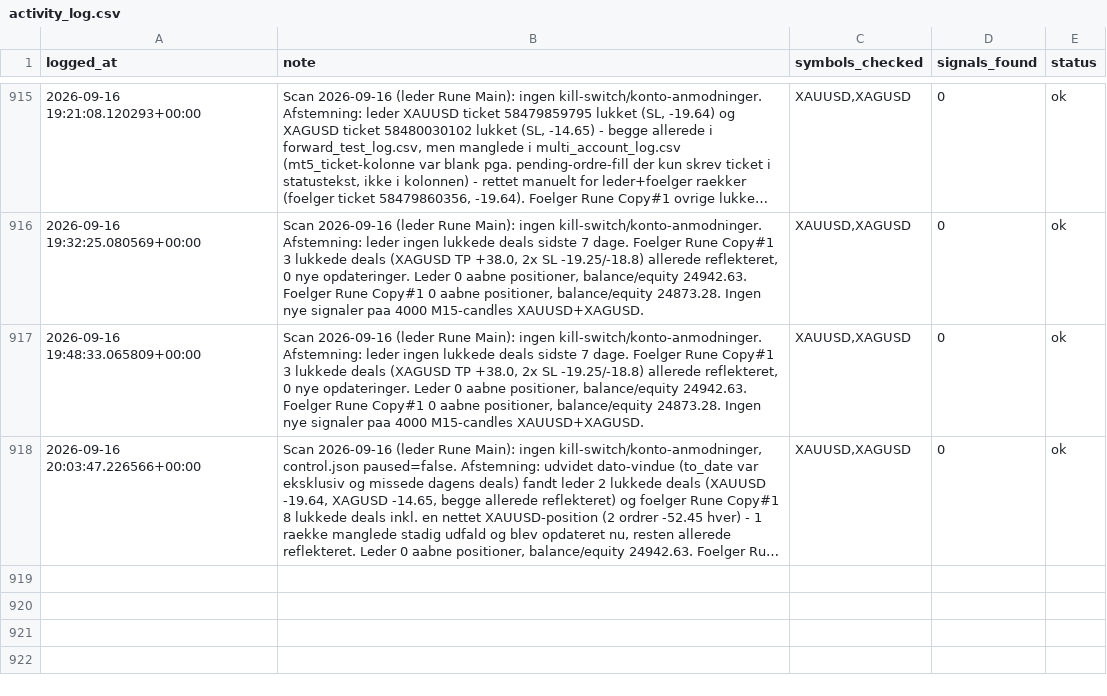
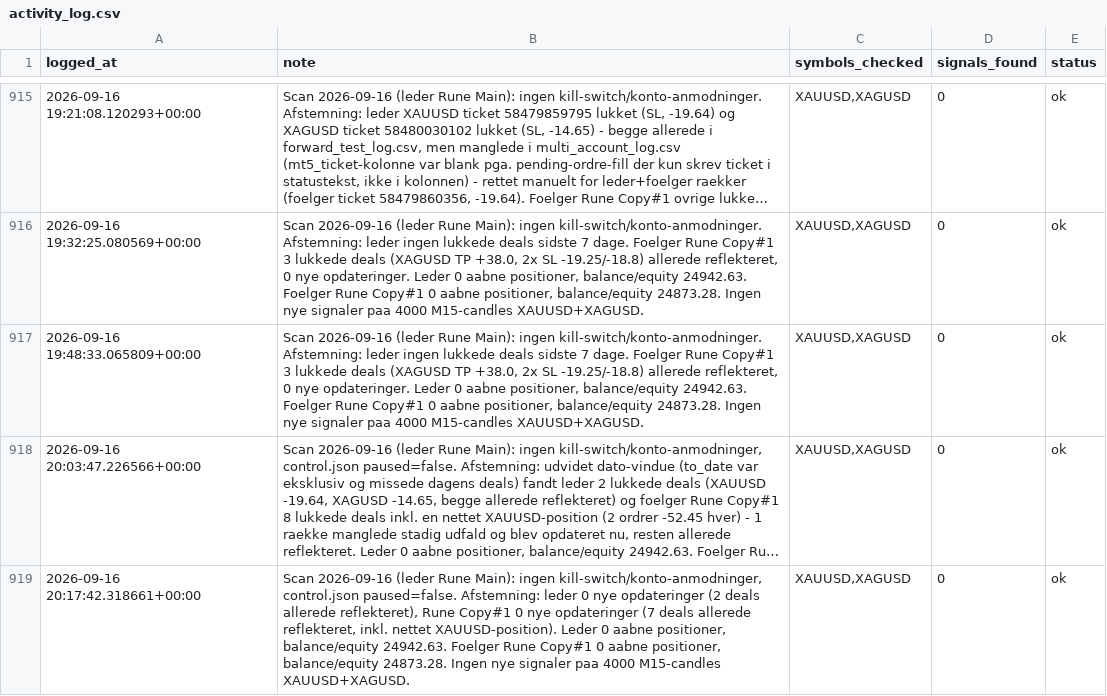
Before and after one commit to Runetherune/trading-dashboard, a CSV file: activity_log.csv, drawn as a sheet; only a part is shown, gaps mark what is left out; long unchanged cells end in …; the diff names each change by its address in the sheet, - before the commit and + after, or states it on an @@ line.

Commit message:
Scan 2026-09-16 (leder Rune Main): ingen kill-switch/konto-anmodninger, control.json paused=false. Afstemning: leder 0 nye opdateringer (2 deals allerede reflekteret), Rune Copy#1 0 nye opdateringer (7 deals allerede reflekteret, inkl. nettet XAUUSD-position). Leder 0 aabne positioner, balance/equity 24942.63. Foelger Rune Copy#1 0 aabne positioner, balance/equity 24873.28. Ingen nye signaler paa 4000 M15-candles XAUUSD+XAGUSD.

```diff
--- a/activity_log.csv
+++ b/activity_log.csv
+row 919: 2026-09-16 20:17:42.318661+00:00 | Scan 2026-09-16 (leder Rune Main): ingen kill-switch/konto-anmodninger, control.json paused=false. Afstemning: leder 0 nye opdateringer (2 deals allerede reflekteret), Rune Copy#1 0 nye opdateringer (7 deals allerede reflekteret, inkl. nettet XAUUSD-position). Leder 0 aabne positioner, balance/equity 24942.63. Foelger Rune Copy#1 0 aabne positioner, balance/equity 24873.28. Ingen nye signaler paa 4000 M15-candles XAUUSD+XAGUSD. | XAUUSD,XAGUSD | 0 | ok
```
Also changed, not shown: account_status.csv, 1 other file.
